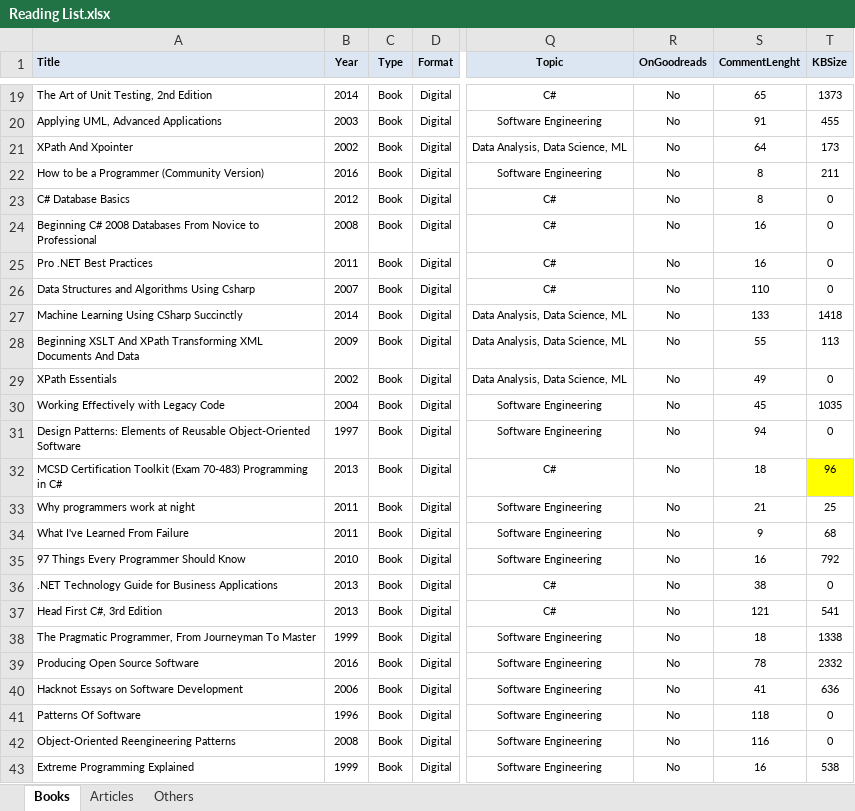
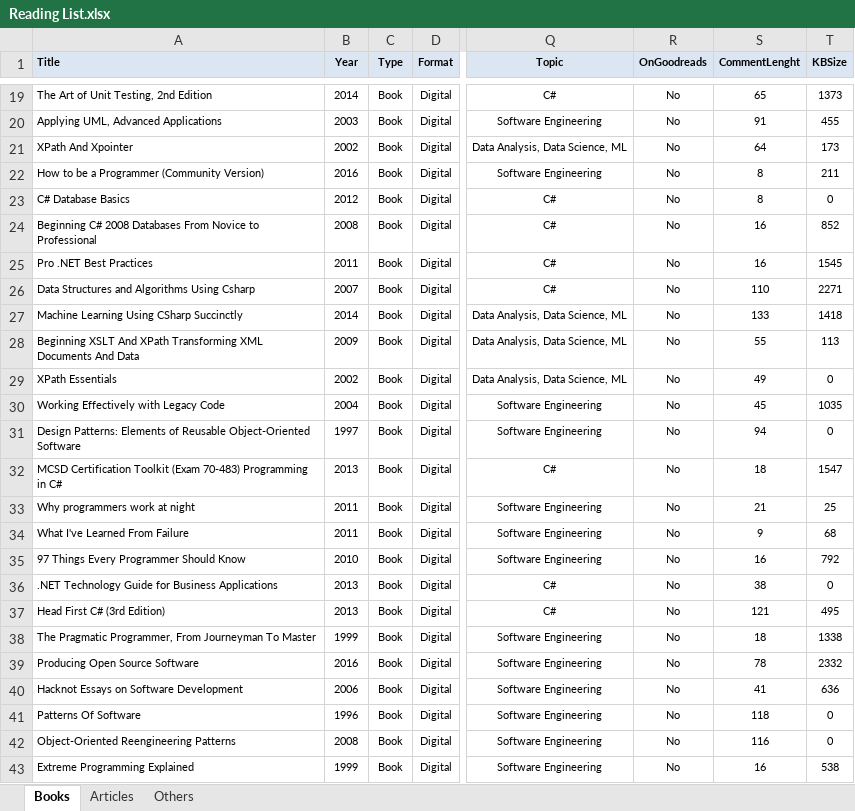
Before and after one commit to numbworks/nwreadinglist, an Excel workbook: data/Reading List.xlsx, sheet Books, drawn as a sheet; only a part is shown, gaps mark what is left out; values as stored, in another font and other column widths than the file's, no borders; the diff covers the shown part only; the diff names each change by its address in the sheet, - before the commit and + after, or states it on an @@ line.

```diff
--- a/data/Reading List.xlsx (sheet Books)
+++ b/data/Reading List.xlsx (sheet Books)
-T24 (KBSize): 0
+T24 (KBSize): 852
-T25 (KBSize): 0
+T25 (KBSize): 1545
-T26 (KBSize): 0
+T26 (KBSize): 2271
-T32 (KBSize): 96
+T32 (KBSize): 1547
-T32 fill: #FFFF00
+T32 fill: none
-A37 (Title): Head First C#, 3rd Edition
+A37 (Title): Head First C# (3rd Edition)
-T37 (KBSize): 541
+T37 (KBSize): 495
```
Also changed, not shown: 14 edited cells elsewhere in this sheet.
